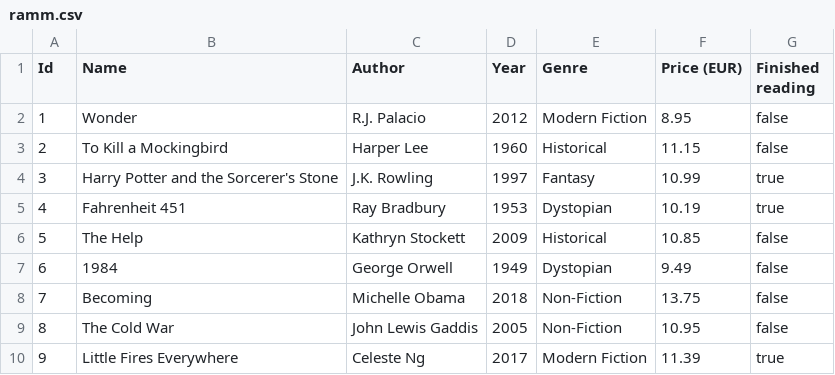
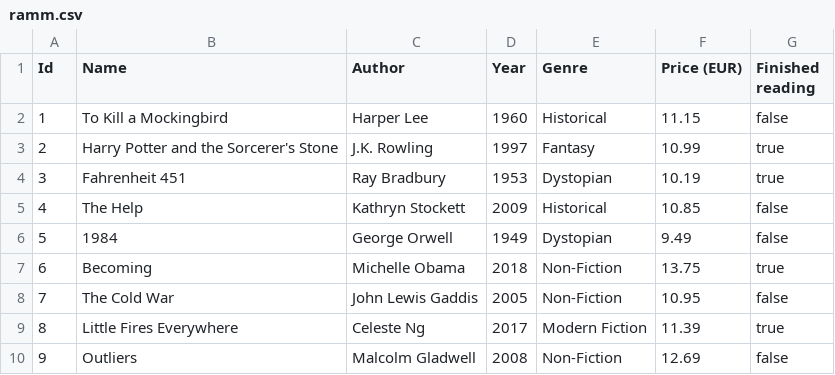
Before and after one commit to 23DP1AOrbi/ChapterHouse_sys, a CSV file: data/users/ramm.csv, drawn as a sheet; removed rows and columns are numbered as before the commit, all else as after; the diff names each change by its address in the sheet, - before the commit and + after, or states it on an @@ line.

Commit message:
Final touch ups & added testing excel file

```diff
--- a/data/users/ramm.csv
+++ b/data/users/ramm.csv
-row 2: 1 | Wonder | R.J. Palacio | 2012 | Modern Fiction | 8.95 | false
@@ column A (Id) renumbered between rows 2 and 9 @@
-G7 (Finished reading): false
+G7 (Finished reading): true
+row 10: 9 | Outliers | Malcolm Gladwell | 2008 | Non-Fiction | 12.69 | false
```
Also changed, not shown: 6 other files.
